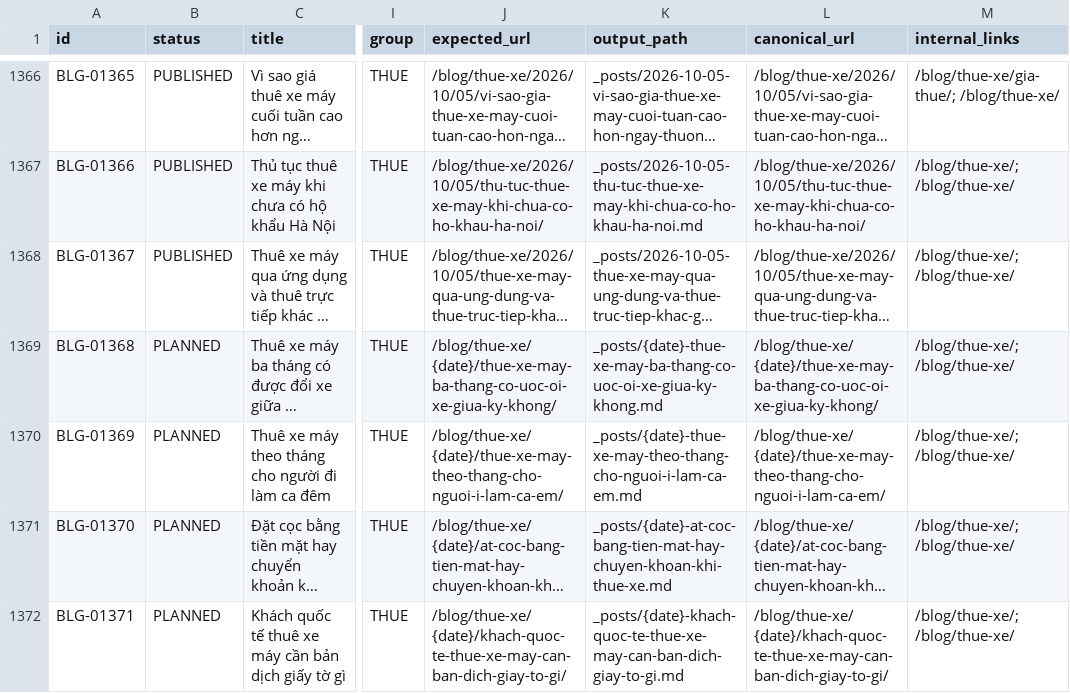
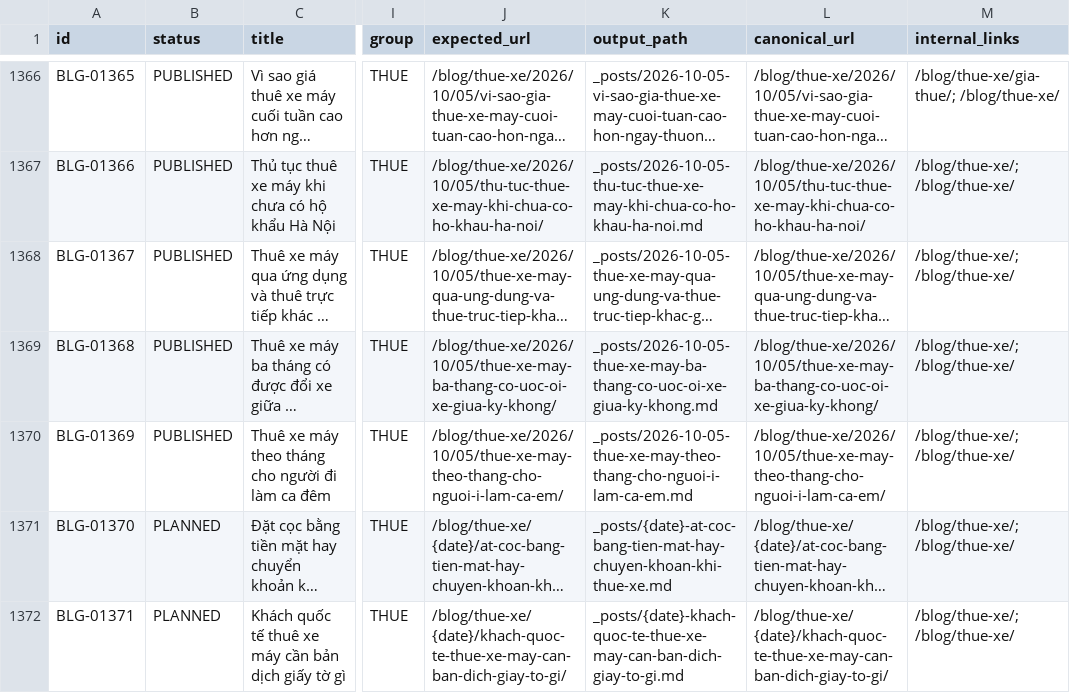
Before and after one commit to thuexemayhanoi/blog, a CSV file: data/content-matrix.csv, drawn as a sheet; only a part is shown, gaps mark what is left out; long unchanged cells end in …; the diff names each change by its address in the sheet, - before the commit and + after, or states it on an @@ line.

Commit message:
factory: new publish (BLG-01368,BLG-01369) [automated txn]

```diff
--- a/data/content-matrix.csv
+++ b/data/content-matrix.csv
-B1369:B1370 (status): PLANNED
+B1369:B1370 (status): PUBLISHED
-J1369 (expected_url): /blog/thue-xe/{date}/thue-xe-may-ba-thang-co-uoc-oi-xe-giua-ky-khong/
+J1369 (expected_url): /blog/thue-xe/2026/10/05/thue-xe-may-ba-thang-co-uoc-oi-xe-giua-ky-khong/
-K1369 (output_path): _posts/{date}-thue-xe-may-ba-thang-co-uoc-oi-xe-giua-ky-khong.md
+K1369 (output_path): _posts/2026-10-05-thue-xe-may-ba-thang-co-uoc-oi-xe-giua-ky-khong.md
-L1369 (canonical_url): /blog/thue-xe/{date}/thue-xe-may-ba-thang-co-uoc-oi-xe-giua-ky-khong/
+L1369 (canonical_url): /blog/thue-xe/2026/10/05/thue-xe-may-ba-thang-co-uoc-oi-xe-giua-ky-khong/
-J1370 (expected_url): /blog/thue-xe/{date}/thue-xe-may-theo-thang-cho-nguoi-i-lam-ca-em/
+J1370 (expected_url): /blog/thue-xe/2026/10/05/thue-xe-may-theo-thang-cho-nguoi-i-lam-ca-em/
-K1370 (output_path): _posts/{date}-thue-xe-may-theo-thang-cho-nguoi-i-lam-ca-em.md
+K1370 (output_path): _posts/2026-10-05-thue-xe-may-theo-thang-cho-nguoi-i-lam-ca-em.md
-L1370 (canonical_url): /blog/thue-xe/{date}/thue-xe-may-theo-thang-cho-nguoi-i-lam-ca-em/
+L1370 (canonical_url): /blog/thue-xe/2026/10/05/thue-xe-may-theo-thang-cho-nguoi-i-lam-ca-em/
```
Also changed, not shown: 15 other files.
